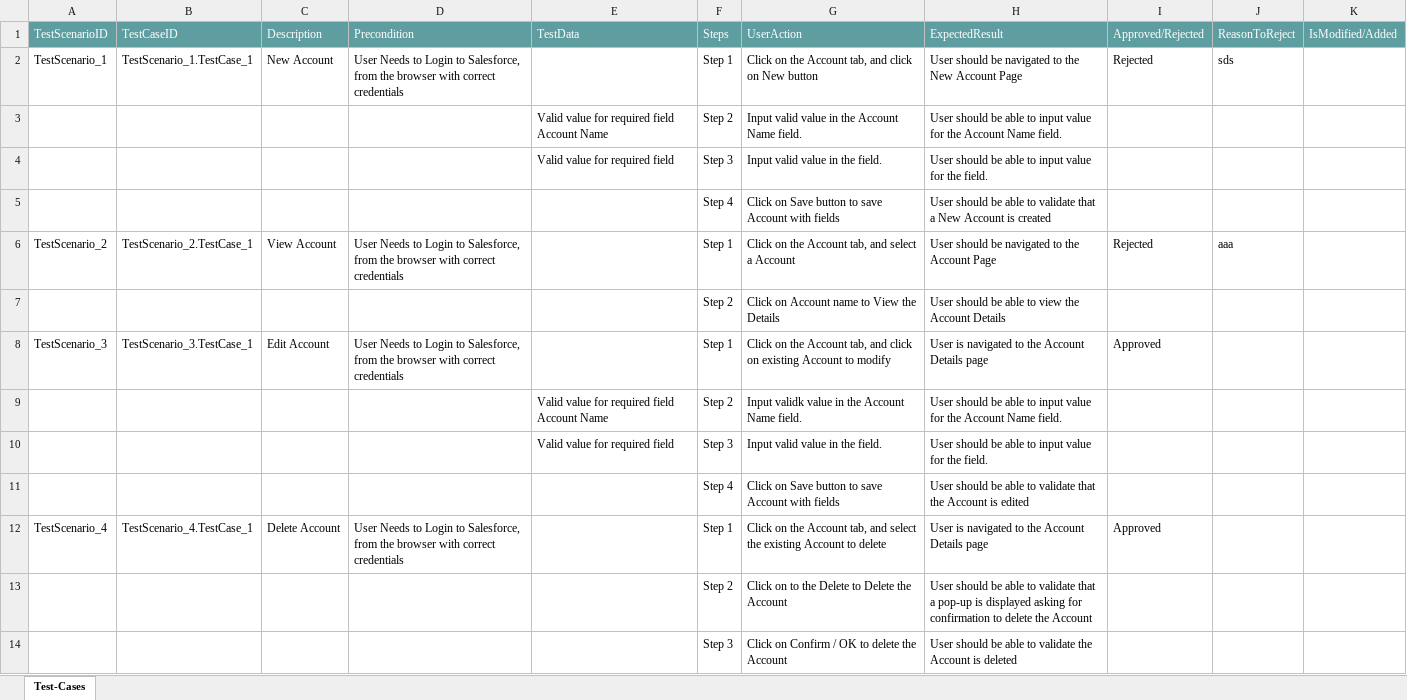
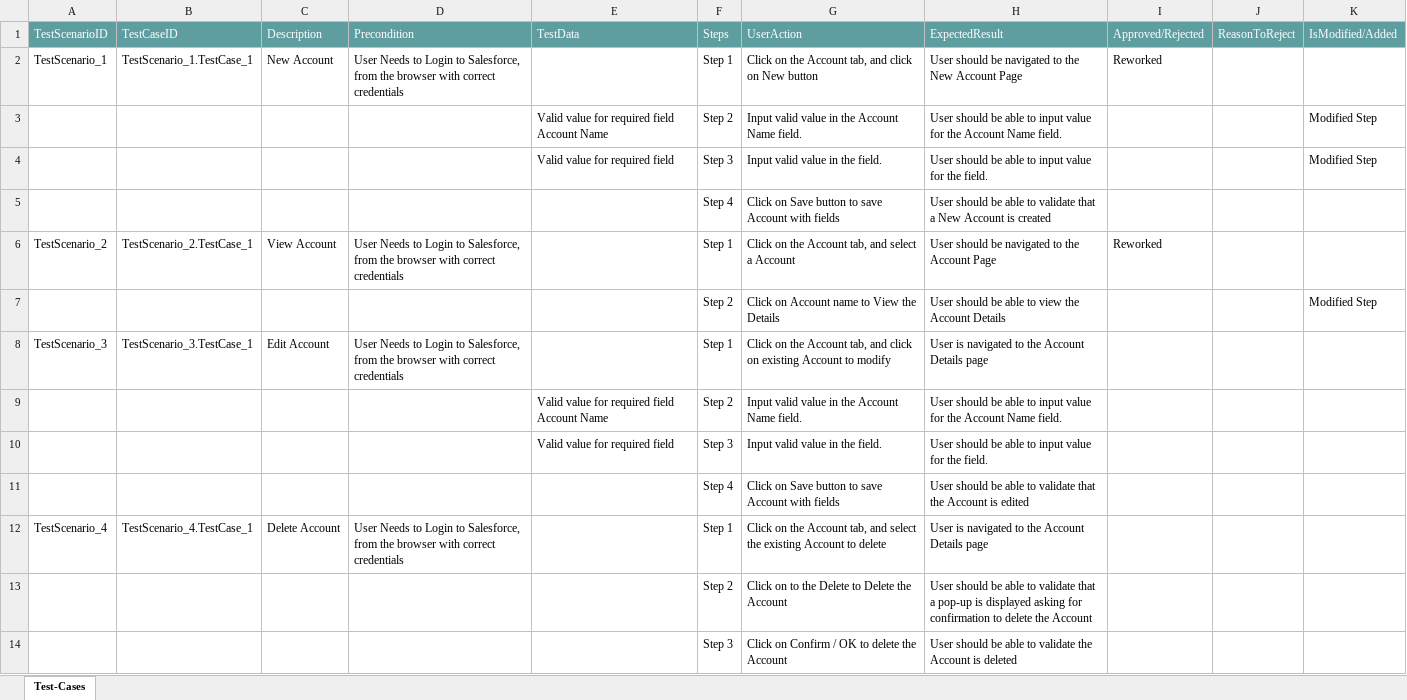
Before and after one commit to ShaikMohamedIrfan/TestingCycle, an Excel workbook: Account.xlsx, sheet Test-Cases, drawn as a sheet; values as stored, in another font and other column widths than the file's, no borders; table styles not drawn; removed rows and columns are numbered as before the commit, all else as after; the diff names each change by its address in the sheet, - before the commit and + after, or states it on an @@ line.

Commit message:
Initial Commit for Verification of Test cases

```diff
--- a/Account.xlsx (sheet Test-Cases)
+++ b/Account.xlsx (sheet Test-Cases)
-I2: Rejected
+I2: Reworked
-J2: sds
+J2: (empty)
+row 3:  |  |  |  | Valid value for required field Account Name | Step 2 | Input valid value in the Account Name field. | User should be able to input value for the Account Name field. |  |  | Modified Step
+row 4:  |  |  |  | Valid value for required field | Step 3 | Input valid value in the field. | User should be able to input value for the field. |  |  | Modified Step
+row 6: TestScenario_2 | TestScenario_2.TestCase_1 | View Account | User Needs to Login to Salesforce, from the browser with correct credentials |  | Step 1 | Click on the Account tab, and select a Account | User should be navigated to the Account Page | Reworked
+row 7:  |  |  |  |  | Step 2 | Click on Account name to View the Details | User should be able to view the Account Details |  |  | Modified Step
+row 8: TestScenario_3 | TestScenario_3.TestCase_1 | Edit Account | User Needs to Login to Salesforce, from the browser with correct credentials |  | Step 1 | Click on the Account tab, and click on existing Account to modify | User is navigated to the Account Details page
-row 6: TestScenario_2 | TestScenario_2.TestCase_1 | View Account | User Needs to Login to Salesforce, from the browser with correct credentials |  | Step 1 | Click on the Account tab, and select a Account | User should be navigated to the Account Page | Rejected | aaa
-row 7:  |  |  |  |  | Step 2 | Click on Account name to View the Details | User should be able to view the Account Details
-row 8: TestScenario_3 | TestScenario_3.TestCase_1 | Edit Account | User Needs to Login to Salesforce, from the browser with correct credentials |  | Step 1 | Click on the Account tab, and click on existing Account to modify | User is navigated to the Account Details page | Approved
-row 9:  |  |  |  | Valid value for required field Account Name | Step 2 | Input validk value in the Account Name field. | User should be able to input value for the Account Name field.
-row 10:  |  |  |  | Valid value for required field | Step 3 | Input valid value in the field. | User should be able to input value for the field.
-I12: Approved
+I12: (empty)
```
